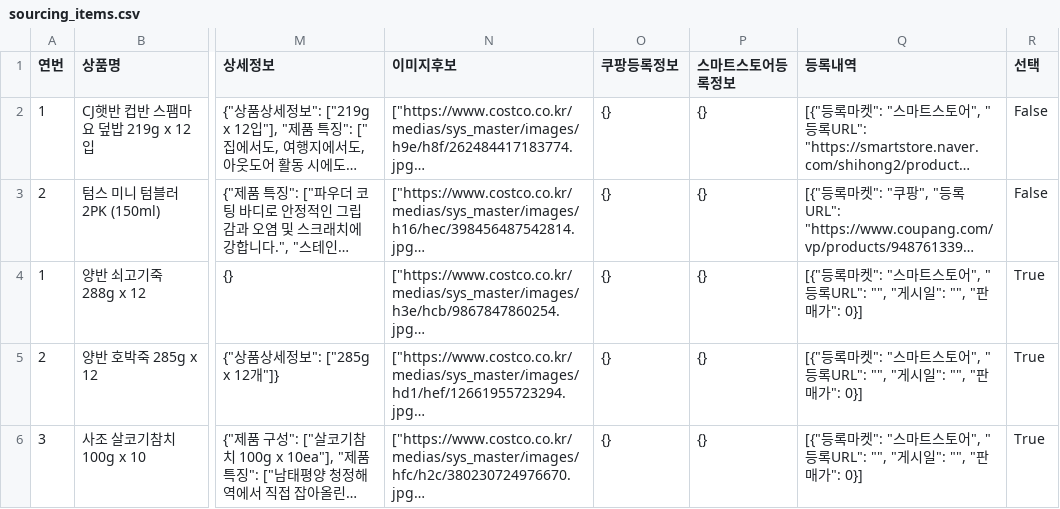
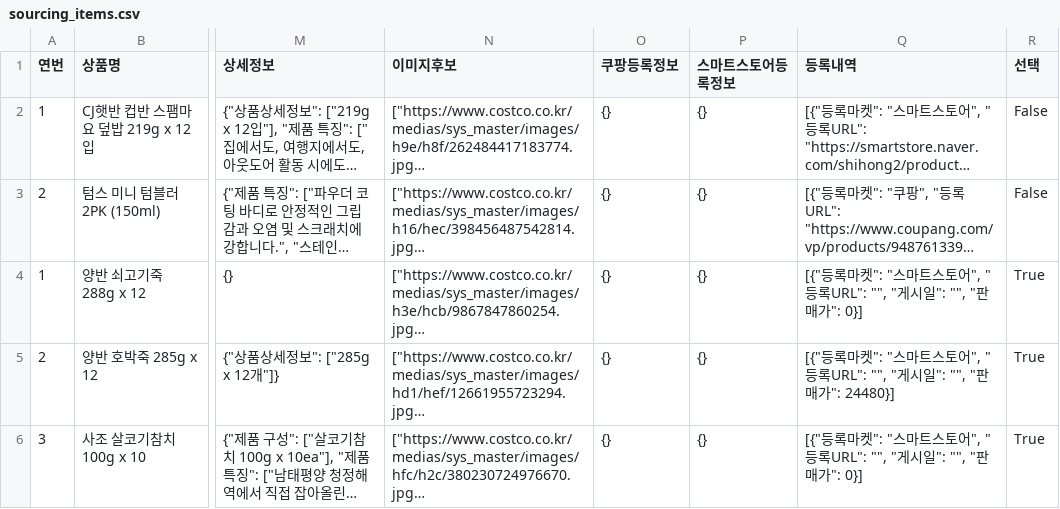
Before and after one commit to kbs61man-UOU/product-images, a CSV file: data/sourcing_items.csv, drawn as a sheet; only a part is shown, gaps mark what is left out; long unchanged cells end in …; the diff names each change by its address in the sheet, - before the commit and + after, or states it on an @@ line.

Commit message:
소싱도구 데이터 자동 백업 (2026-09-22)

```diff
--- a/data/sourcing_items.csv
+++ b/data/sourcing_items.csv
-Q5 (등록내역): …판매가": 0}]
+Q5 (등록내역): …판매가": 24480}]
```
